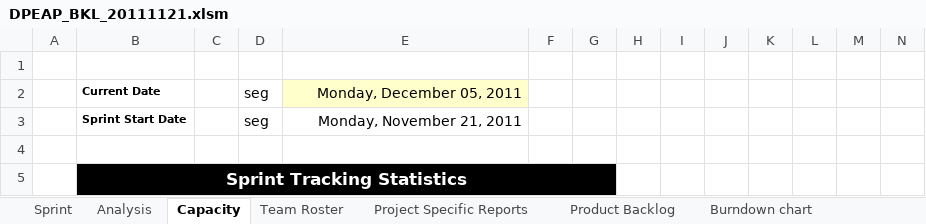
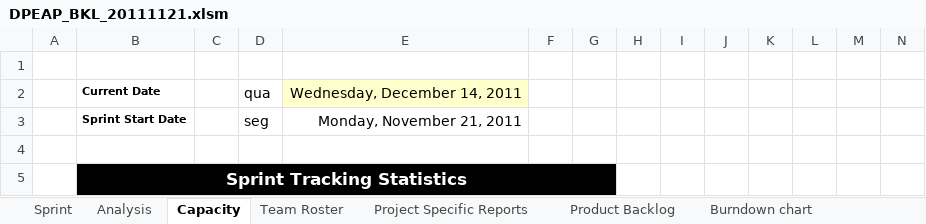
Before and after one commit to hoodoogurus/dotprojecteap, an Excel workbook: Dot Project EAP/4. System Management/Backlog/DPEAP_BKL_20111121.xlsm, sheet Capacity, drawn as a sheet; only a part is shown; values as stored, in another font and other column widths than the file's, no borders; conditional formats not drawn; removed rows and columns are numbered as before the commit, all else as after; rows hold the shown columns only; the diff names each change by its address in the sheet, - before the commit and + after, or states it on an @@ line.

```diff
--- a/Dot Project EAP/4. System Management/Backlog/DPEAP_BKL_20111121.xlsm (sheet Capacity)
+++ b/Dot Project EAP/4. System Management/Backlog/DPEAP_BKL_20111121.xlsm (sheet Capacity)
-row 2:  | Current Date |  | seg | Monday, December 05, 2011
+row 2:  | Current Date |  | qua | Wednesday, December 14, 2011
```
Also changed, not shown: sheet Burndown chart, sheet Sprint, sheet Product Backlog, charts or pictures.
